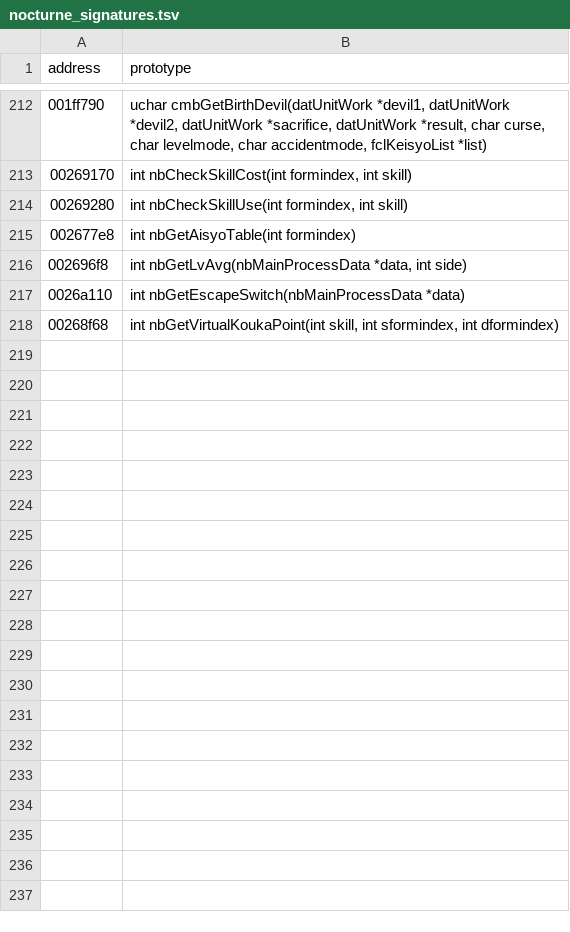
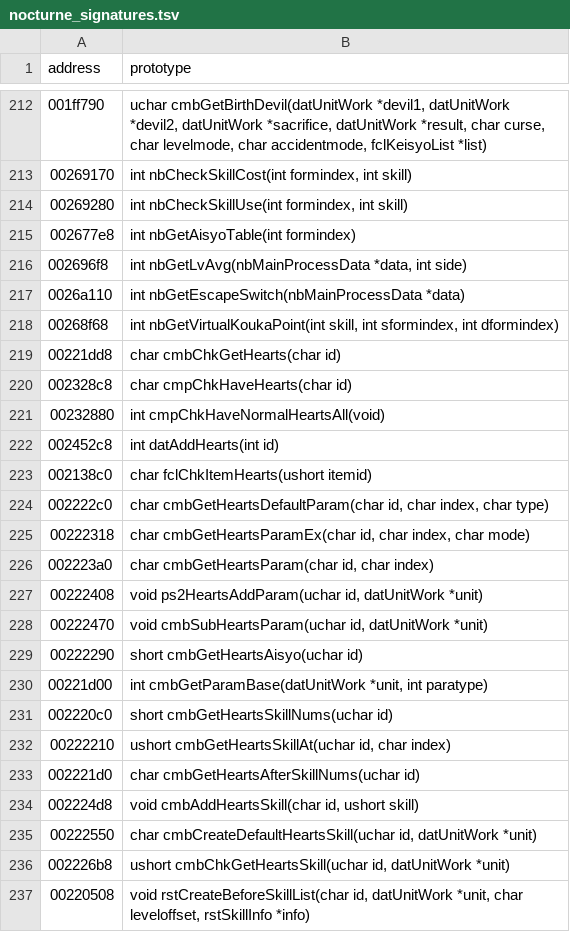
Before and after one commit to coregee/dds_recomp, a TSV file: nocturne/tools/ghidra/nocturne_signatures.tsv, drawn as a sheet; only a part is shown, gaps mark what is left out; the diff covers the shown part only; the diff names each change by its address in the sheet, - before the commit and + after, or states it on an @@ line.

```diff
--- a/nocturne/tools/ghidra/nocturne_signatures.tsv
+++ b/nocturne/tools/ghidra/nocturne_signatures.tsv
+row 219: 00221dd8 | char cmbChkGetHearts(char id)
+row 220: 002328c8 | char cmpChkHaveHearts(char id)
+row 221: 00232880 | int cmpChkHaveNormalHeartsAll(void)
+row 222: 002452c8 | int datAddHearts(int id)
+row 223: 002138c0 | char fclChkItemHearts(ushort itemid)
+row 224: 002222c0 | char cmbGetHeartsDefaultParam(char id, char index, char type)
+row 225: 00222318 | char cmbGetHeartsParamEx(char id, char index, char mode)
+row 226: 002223a0 | char cmbGetHeartsParam(char id, char index)
+row 227: 00222408 | void ps2HeartsAddParam(uchar id, datUnitWork *unit)
+row 228: 00222470 | void cmbSubHeartsParam(uchar id, datUnitWork *unit)
+row 229: 00222290 | short cmbGetHeartsAisyo(uchar id)
+row 230: 00221d00 | int cmbGetParamBase(datUnitWork *unit, int paratype)
+row 231: 002220c0 | short cmbGetHeartsSkillNums(uchar id)
+row 232: 00222210 | ushort cmbGetHeartsSkillAt(uchar id, char index)
+row 233: 002221d0 | char cmbGetHeartsAfterSkillNums(uchar id)
+row 234: 002224d8 | void cmbAddHeartsSkill(char id, ushort skill)
+row 235: 00222550 | char cmbCreateDefaultHeartsSkill(uchar id, datUnitWork *unit)
+row 236: 002226b8 | ushort cmbChkGetHeartsSkill(uchar id, datUnitWork *unit)
+row 237: 00220508 | void rstCreateBeforeSkillList(char id, datUnitWork *unit, char leveloffset, rstSkillInfo *info)
```
Also changed, not shown: 27 added rows elsewhere in this file, nocturne/reference/function-map.tsv, 23 other files.
